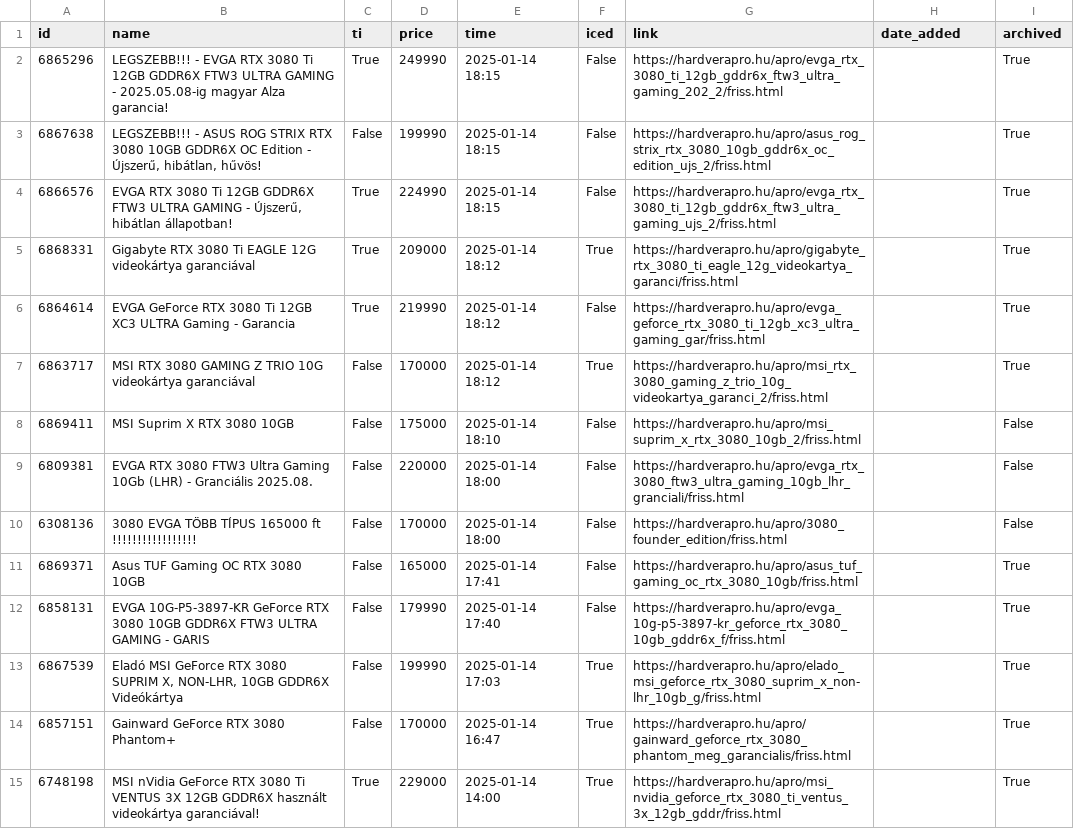
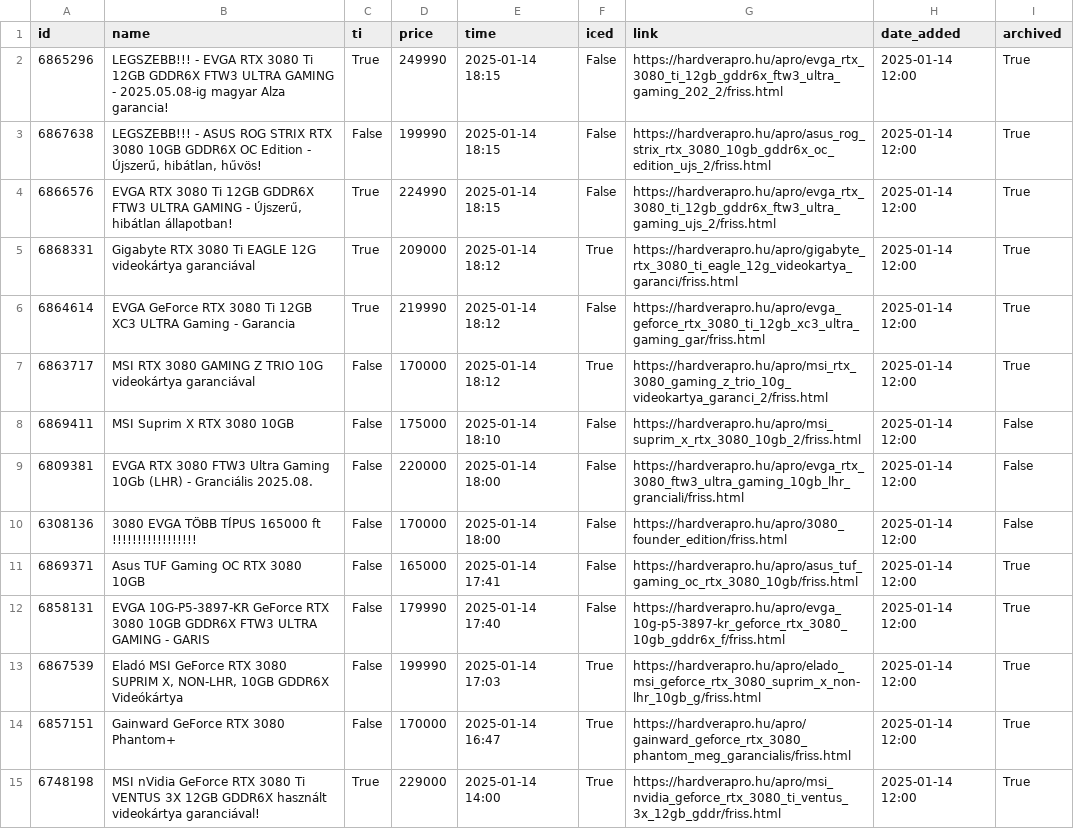
Before and after one commit to leviipope/scraping_hardverapro, a CSV file: gpu_listings.csv, drawn as a sheet; only a part is shown; the diff covers the shown part only.

Commit message:
date_added
added date_added value for object 1-55

```diff
--- a/gpu_listings.csv
+++ b/gpu_listings.csv
@@ -1,15 +1,15 @@
 id,name,ti,price,time,iced,link,date_added,archived
-6865296,LEGSZEBB!!! - EVGA RTX 3080 Ti 12GB GDDR6X FTW3 ULTRA GAMING - 2025.05.08-ig magyar Alza garancia!,True,249990,2025-01-14 18:15,False,https://hardverapro.hu/apro/evga_rtx_3080_ti_12gb_gddr6x_ftw3_ultra_gaming_202_2/friss.html,,True
-6867638,"LEGSZEBB!!! - ASUS ROG STRIX RTX 3080 10GB GDDR6X OC Edition - Újszerű, hibátlan, hűvös!",False,199990,2025-01-14 18:15,False,https://hardverapro.hu/apro/asus_rog_strix_rtx_3080_10gb_gddr6x_oc_edition_ujs_2/friss.html,,True
-6866576,"EVGA RTX 3080 Ti 12GB GDDR6X FTW3 ULTRA GAMING - Újszerű, hibátlan állapotban!",True,224990,2025-01-14 18:15,False,https://hardverapro.hu/apro/evga_rtx_3080_ti_12gb_gddr6x_ftw3_ultra_gaming_ujs_2/friss.html,,True
-6868331,Gigabyte RTX 3080 Ti EAGLE 12G videokártya garanciával,True,209000,2025-01-14 18:12,True,https://hardverapro.hu/apro/gigabyte_rtx_3080_ti_eagle_12g_videokartya_garanci/friss.html,,True
-6864614,EVGA GeForce RTX 3080 Ti 12GB XC3 ULTRA Gaming - Garancia,True,219990,2025-01-14 18:12,False,https://hardverapro.hu/apro/evga_geforce_rtx_3080_ti_12gb_xc3_ultra_gaming_gar/friss.html,,True
-6863717,MSI RTX 3080 GAMING Z TRIO 10G videokártya garanciával,False,170000,2025-01-14 18:12,True,https://hardverapro.hu/apro/msi_rtx_3080_gaming_z_trio_10g_videokartya_garanci_2/friss.html,,True
-6869411,MSI Suprim X RTX 3080 10GB,False,175000,2025-01-14 18:10,False,https://hardverapro.hu/apro/msi_suprim_x_rtx_3080_10gb_2/friss.html,,False
-6809381,EVGA RTX 3080 FTW3 Ultra Gaming 10Gb (LHR) - Granciális 2025.08.,False,220000,2025-01-14 18:00,False,https://hardverapro.hu/apro/evga_rtx_3080_ftw3_ultra_gaming_10gb_lhr_granciali/friss.html,,False
-6308136,3080 EVGA TÖBB TÍPUS 165000 ft !!!!!!!!!!!!!!!!!,False,170000,2025-01-14 18:00,False,https://hardverapro.hu/apro/3080_founder_edition/friss.html,,False
-6869371,Asus TUF Gaming OC RTX 3080 10GB,False,165000,2025-01-14 17:41,False,https://hardverapro.hu/apro/asus_tuf_gaming_oc_rtx_3080_10gb/friss.html,,True
-6858131,EVGA 10G-P5-3897-KR GeForce RTX 3080 10GB GDDR6X FTW3 ULTRA GAMING - GARIS,False,179990,2025-01-14 17:40,False,https://hardverapro.hu/apro/evga_10g-p5-3897-kr_geforce_rtx_3080_10gb_gddr6x_f/friss.html,,True
-6867539,"Eladó MSI GeForce RTX 3080 SUPRIM X, NON-LHR, 10GB GDDR6X Videókártya",False,199990,2025-01-14 17:03,True,https://hardverapro.hu/apro/elado_msi_geforce_rtx_3080_suprim_x_non-lhr_10gb_g/friss.html,,True
-6857151,Gainward GeForce RTX 3080 Phantom+,False,170000,2025-01-14 16:47,True,https://hardverapro.hu/apro/gainward_geforce_rtx_3080_phantom_meg_garancialis/friss.html,,True
-6748198,MSI nVidia GeForce RTX 3080 Ti VENTUS 3X 12GB GDDR6X használt videokártya garanciával!,True,229000,2025-01-14 14:00,True,https://hardverapro.hu/apro/msi_nvidia_geforce_rtx_3080_ti_ventus_3x_12gb_gddr/friss.html,,True
+6865296,LEGSZEBB!!! - EVGA RTX 3080 Ti 12GB GDDR6X FTW3 ULTRA GAMING - 2025.05.08-ig magyar Alza garancia!,True,249990,2025-01-14 18:15,False,https://hardverapro.hu/apro/evga_rtx_3080_ti_12gb_gddr6x_ftw3_ultra_gaming_202_2/friss.html,2025-01-14 12:00,True
+6867638,"LEGSZEBB!!! - ASUS ROG STRIX RTX 3080 10GB GDDR6X OC Edition - Újszerű, hibátlan, hűvös!",False,199990,2025-01-14 18:15,False,https://hardverapro.hu/apro/asus_rog_strix_rtx_3080_10gb_gddr6x_oc_edition_ujs_2/friss.html,2025-01-14 12:00,True
+6866576,"EVGA RTX 3080 Ti 12GB GDDR6X FTW3 ULTRA GAMING - Újszerű, hibátlan állapotban!",True,224990,2025-01-14 18:15,False,https://hardverapro.hu/apro/evga_rtx_3080_ti_12gb_gddr6x_ftw3_ultra_gaming_ujs_2/friss.html,2025-01-14 12:00,True
+6868331,Gigabyte RTX 3080 Ti EAGLE 12G videokártya garanciával,True,209000,2025-01-14 18:12,True,https://hardverapro.hu/apro/gigabyte_rtx_3080_ti_eagle_12g_videokartya_garanci/friss.html,2025-01-14 12:00,True
+6864614,EVGA GeForce RTX 3080 Ti 12GB XC3 ULTRA Gaming - Garancia,True,219990,2025-01-14 18:12,False,https://hardverapro.hu/apro/evga_geforce_rtx_3080_ti_12gb_xc3_ultra_gaming_gar/friss.html,2025-01-14 12:00,True
+6863717,MSI RTX 3080 GAMING Z TRIO 10G videokártya garanciával,False,170000,2025-01-14 18:12,True,https://hardverapro.hu/apro/msi_rtx_3080_gaming_z_trio_10g_videokartya_garanci_2/friss.html,2025-01-14 12:00,True
+6869411,MSI Suprim X RTX 3080 10GB,False,175000,2025-01-14 18:10,False,https://hardverapro.hu/apro/msi_suprim_x_rtx_3080_10gb_2/friss.html,2025-01-14 12:00,False
+6809381,EVGA RTX 3080 FTW3 Ultra Gaming 10Gb (LHR) - Granciális 2025.08.,False,220000,2025-01-14 18:00,False,https://hardverapro.hu/apro/evga_rtx_3080_ftw3_ultra_gaming_10gb_lhr_granciali/friss.html,2025-01-14 12:00,False
+6308136,3080 EVGA TÖBB TÍPUS 165000 ft !!!!!!!!!!!!!!!!!,False,170000,2025-01-14 18:00,False,https://hardverapro.hu/apro/3080_founder_edition/friss.html,2025-01-14 12:00,False
+6869371,Asus TUF Gaming OC RTX 3080 10GB,False,165000,2025-01-14 17:41,False,https://hardverapro.hu/apro/asus_tuf_gaming_oc_rtx_3080_10gb/friss.html,2025-01-14 12:00,True
+6858131,EVGA 10G-P5-3897-KR GeForce RTX 3080 10GB GDDR6X FTW3 ULTRA GAMING - GARIS,False,179990,2025-01-14 17:40,False,https://hardverapro.hu/apro/evga_10g-p5-3897-kr_geforce_rtx_3080_10gb_gddr6x_f/friss.html,2025-01-14 12:00,True
+6867539,"Eladó MSI GeForce RTX 3080 SUPRIM X, NON-LHR, 10GB GDDR6X Videókártya",False,199990,2025-01-14 17:03,True,https://hardverapro.hu/apro/elado_msi_geforce_rtx_3080_suprim_x_non-lhr_10gb_g/friss.html,2025-01-14 12:00,True
+6857151,Gainward GeForce RTX 3080 Phantom+,False,170000,2025-01-14 16:47,True,https://hardverapro.hu/apro/gainward_geforce_rtx_3080_phantom_meg_garancialis/friss.html,2025-01-14 12:00,True
+6748198,MSI nVidia GeForce RTX 3080 Ti VENTUS 3X 12GB GDDR6X használt videokártya garanciával!,True,229000,2025-01-14 14:00,True,https://hardverapro.hu/apro/msi_nvidia_geforce_rtx_3080_ti_ventus_3x_12gb_gddr/friss.html,2025-01-14 12:00,True
```
Also changed, not shown: 41 edited cells elsewhere in this file.
